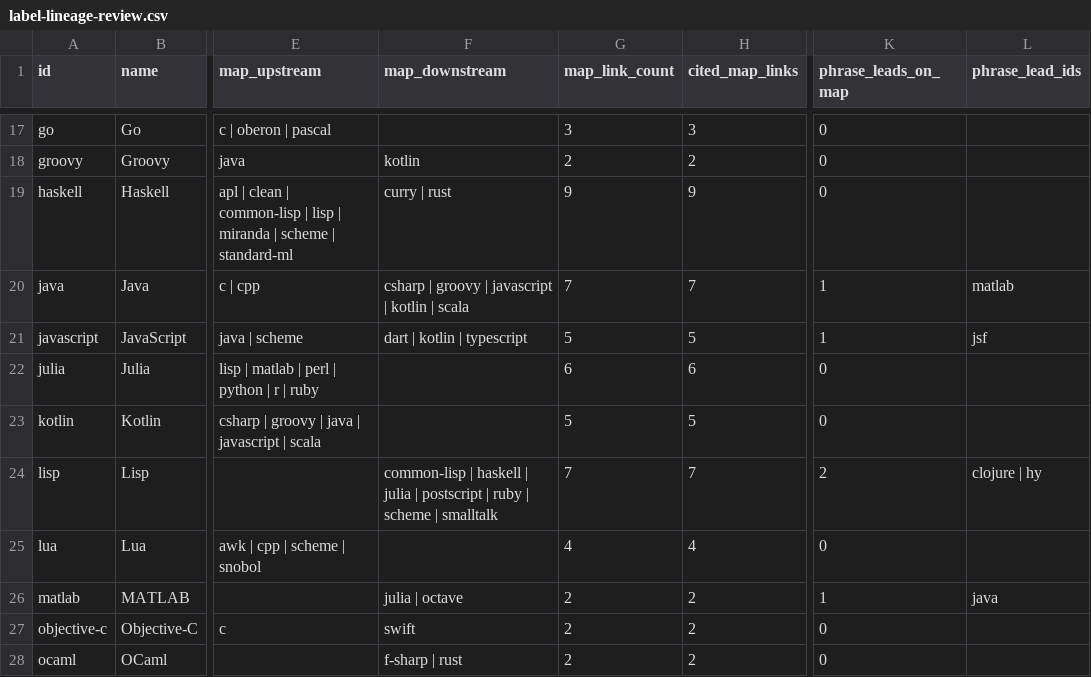
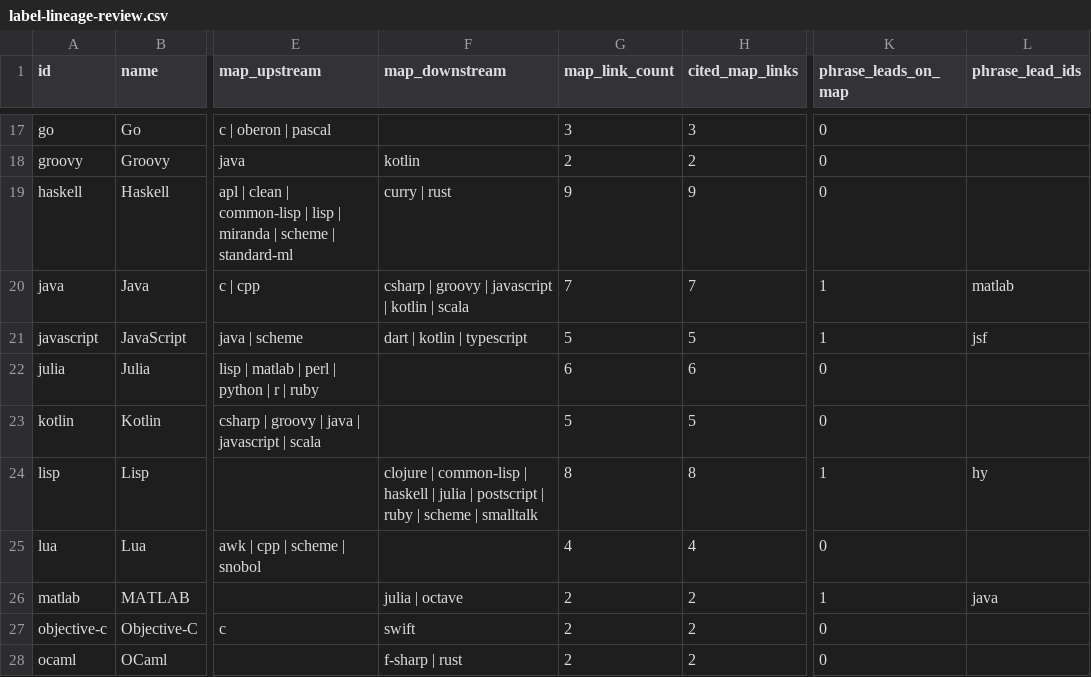
Before and after one commit to glwang-g/code-museum, a CSV file: docs/audit/label-lineage-review.csv, drawn as a sheet; only a part is shown, gaps mark what is left out; the diff names each change by its address in the sheet, - before the commit and + after, or states it on an @@ line.

```diff
--- a/docs/audit/label-lineage-review.csv
+++ b/docs/audit/label-lineage-review.csv
-F24 (map_downstream): common-lisp |…
+F24 (map_downstream): clojure | common-lisp |…
-G24 (map_link_count): 7
+G24 (map_link_count): 8
-H24 (cited_map_links): 7
+H24 (cited_map_links): 8
-K24 (phrase_leads_on_map): 2
+K24 (phrase_leads_on_map): 1
-L24 (phrase_lead_ids): clojure | hy
+L24 (phrase_lead_ids): hy
```
Also changed, not shown: docs/audit/map-lineage-review.csv, docs/audit/relationship-candidates.csv, 15 other files.
